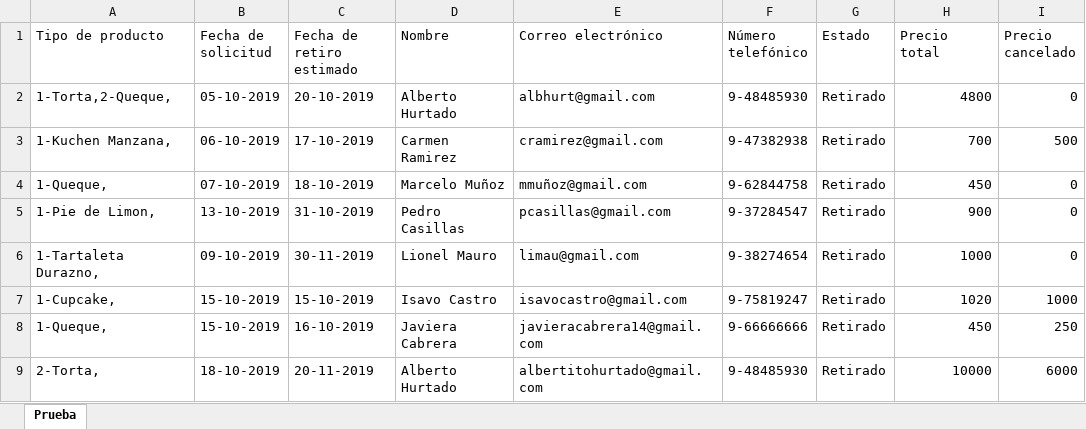
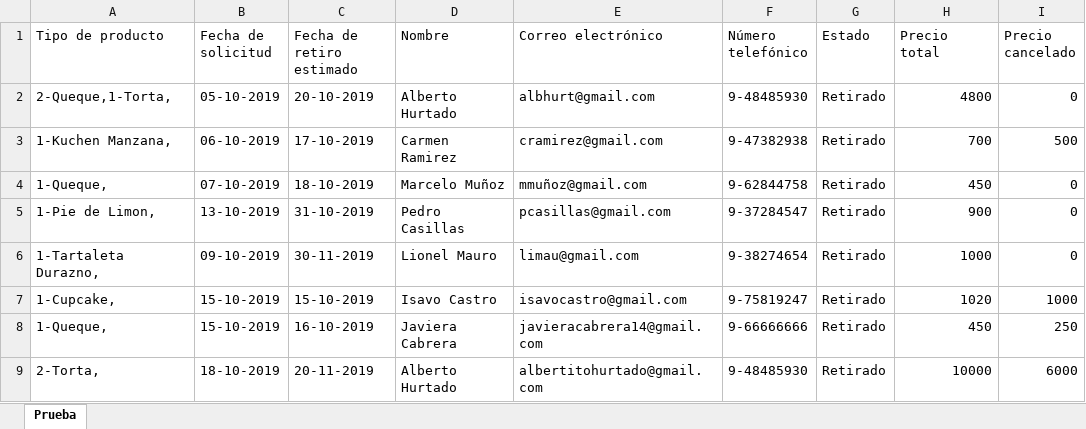
Before and after one commit to javicabrera/laCartaDeNanaYRene, an Excel workbook: Nana&Rene/Pedidos.xlsx, sheet Prueba, drawn as a sheet; only a part is shown; values as stored, in another font and other column widths than the file's, no borders; the diff names each change by its address in the sheet, - before the commit and + after, or states it on an @@ line.

```diff
--- a/Nana&Rene/Pedidos.xlsx (sheet Prueba)
+++ b/Nana&Rene/Pedidos.xlsx (sheet Prueba)
-A2 (Tipo de producto): 1-Torta,2-Queque,
+A2 (Tipo de producto): 2-Queque,1-Torta,
```
Also changed, not shown: Nana&Rene/Clientes.xlsx, Nana&Rene/ClientesTest.xlsx, 8 other files.
